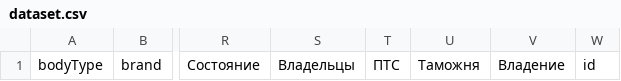
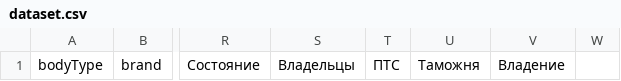
Before and after one commit to MagGoldi/Predicting_cost_car, a CSV file: Parsing/dataset.csv, drawn as a sheet; only a part is shown, gaps mark what is left out; the diff names each change by its address in the sheet, - before the commit and + after, or states it on an @@ line.

Commit message:
parsing info about a car in link

```diff
--- a/Parsing/dataset.csv
+++ b/Parsing/dataset.csv
-W1: id
+W1: (empty)
```
Also changed, not shown: 4 other files.
